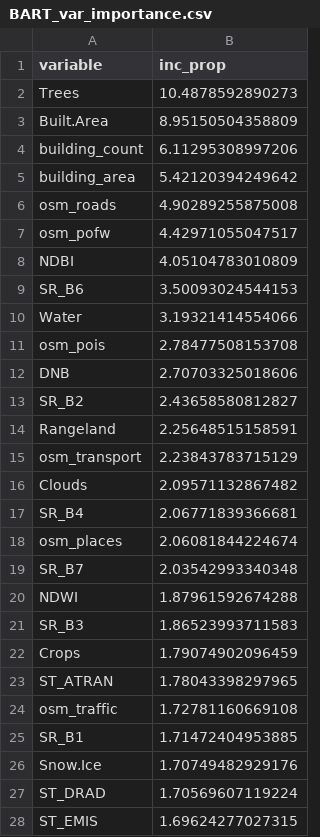
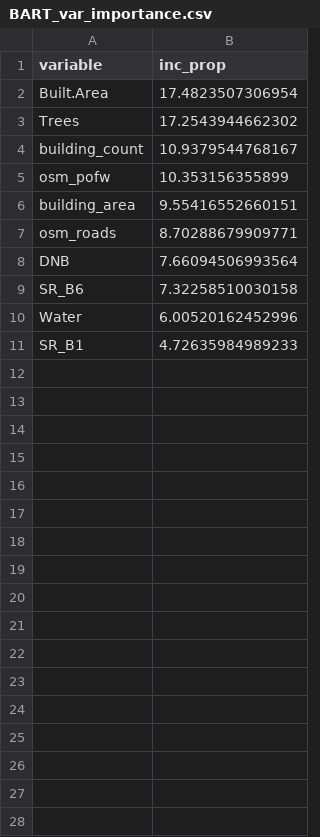
Before and after one commit to TristCrocker/PopulationDisaggregationDiss, a CSV file: dissBaseline/Bayesian-Top-Down-Modelling/output/BART/BART_var_importance.csv, drawn as a sheet; only a part is shown; the diff covers the shown part only.

Commit message:
Fix overfitting with model but increase K hyperparameter and removing unneeded variables from var importance graph
Further add masks for train/val/test split for GNN

```diff
--- a/dissBaseline/Bayesian-Top-Down-Modelling/output/BART/BART_var_importance.csv
+++ b/dissBaseline/Bayesian-Top-Down-Modelling/output/BART/BART_var_importance.csv
@@ -1,28 +1,11 @@
 variable,inc_prop
-Trees,10.4878592890273
-Built.Area,8.95150504358809
-building_count,6.11295308997206
-building_area,5.42120394249642
-osm_roads,4.90289255875008
-osm_pofw,4.42971055047517
-NDBI,4.05104783010809
-SR_B6,3.50093024544153
-Water,3.19321414554066
-osm_pois,2.78477508153708
-DNB,2.70703325018606
-SR_B2,2.43658580812827
-Rangeland,2.25648515158591
-osm_transport,2.23843783715129
-Clouds,2.09571132867482
-SR_B4,2.06771839366681
-osm_places,2.06081844224674
-SR_B7,2.03542993340348
-NDWI,1.87961592674288
-SR_B3,1.86523993711583
-Crops,1.79074902096459
-ST_ATRAN,1.78043398297965
-osm_traffic,1.72781160669108
-SR_B1,1.71472404953885
-Snow.Ice,1.70749482929176
-ST_DRAD,1.70569607119224
-ST_EMIS,1.69624277027315
+Built.Area,17.4823507306954
+Trees,17.2543944662302
+building_count,10.9379544768167
+osm_pofw,10.353156355899
+building_area,9.55416552660151
+osm_roads,8.70288679909771
+DNB,7.66094506993564
+SR_B6,7.32258510030158
+Water,6.00520162452996
+SR_B1,4.72635984989233
```
Also changed, not shown: 9 removed rows elsewhere in this file, dissBaseline/Bayesian-Top-Down-Modelling/output/BART/BART_model_results.csv, dissBaseline/Bayesian-Top-Down-Modelling/output/BART/predicted_population_Admin3.csv, 23 other files.
